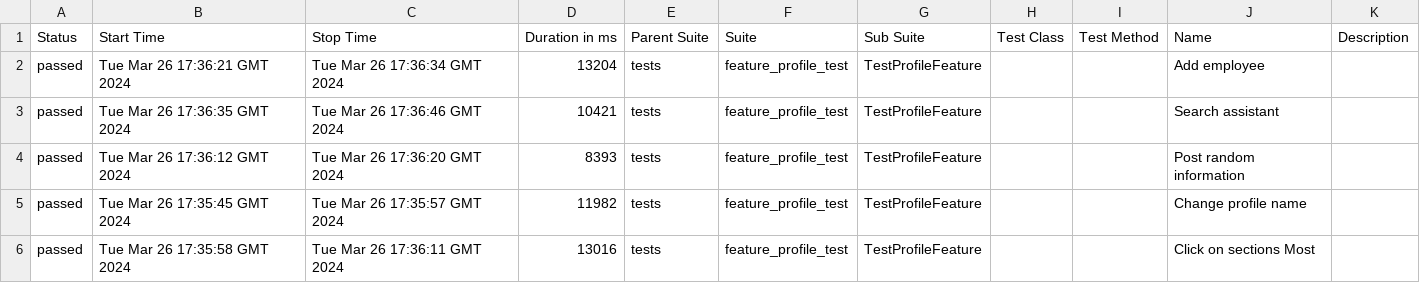
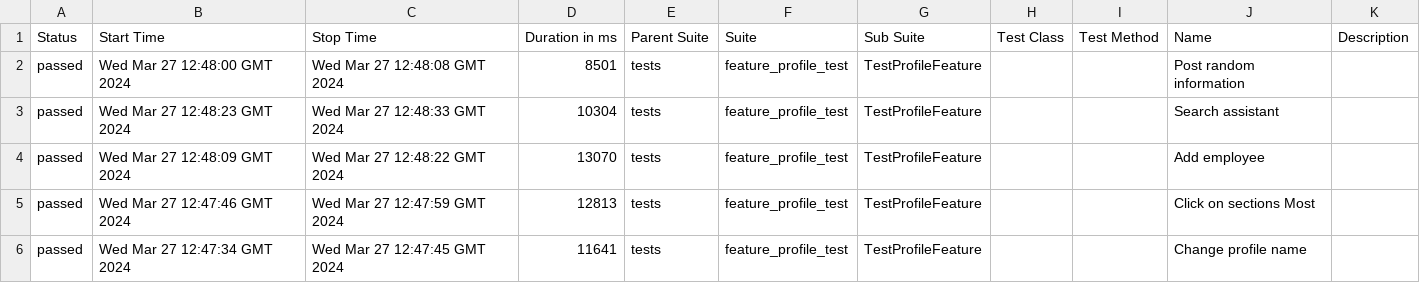
Before and after one commit to Roman1599/petrov-main, a CSV file: data/suites.csv, drawn as a sheet.

```diff
--- a/data/suites.csv
+++ b/data/suites.csv
@@ -1,6 +1,6 @@
 "Status","Start Time","Stop Time","Duration in ms","Parent Suite","Suite","Sub Suite","Test Class","Test Method","Name","Description"
-"passed","Tue Mar 26 17:36:21 GMT 2024","Tue Mar 26 17:36:34 GMT 2024","13204","tests","feature_profile_test","TestProfileFeature","","","Add employee",""
-"passed","Tue Mar 26 17:36:35 GMT 2024","Tue Mar 26 17:36:46 GMT 2024","10421","tests","feature_profile_test","TestProfileFeature","","","Search assistant",""
-"passed","Tue Mar 26 17:36:12 GMT 2024","Tue Mar 26 17:36:20 GMT 2024","8393","tests","feature_profile_test","TestProfileFeature","","","Post random information",""
-"passed","Tue Mar 26 17:35:45 GMT 2024","Tue Mar 26 17:35:57 GMT 2024","11982","tests","feature_profile_test","TestProfileFeature","","","Change profile name",""
-"passed","Tue Mar 26 17:35:58 GMT 2024","Tue Mar 26 17:36:11 GMT 2024","13016","tests","feature_profile_test","TestProfileFeature","","","Click on sections Most",""
+"passed","Wed Mar 27 12:48:00 GMT 2024","Wed Mar 27 12:48:08 GMT 2024","8501","tests","feature_profile_test","TestProfileFeature","","","Post random information",""
+"passed","Wed Mar 27 12:48:23 GMT 2024","Wed Mar 27 12:48:33 GMT 2024","10304","tests","feature_profile_test","TestProfileFeature","","","Search assistant",""
+"passed","Wed Mar 27 12:48:09 GMT 2024","Wed Mar 27 12:48:22 GMT 2024","13070","tests","feature_profile_test","TestProfileFeature","","","Add employee",""
+"passed","Wed Mar 27 12:47:46 GMT 2024","Wed Mar 27 12:47:59 GMT 2024","12813","tests","feature_profile_test","TestProfileFeature","","","Click on sections Most",""
+"passed","Wed Mar 27 12:47:34 GMT 2024","Wed Mar 27 12:47:45 GMT 2024","11641","tests","feature_profile_test","TestProfileFeature","","","Change profile name",""
```
Also changed, not shown: 36 other files.
